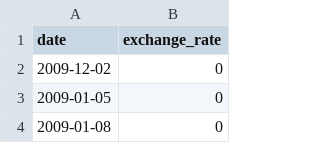
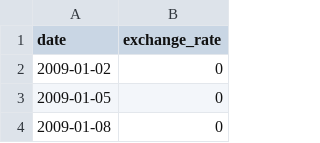
Before and after one commit to evalldore/cpp09, a CSV file: ex00/data.csv, drawn as a sheet; only a part is shown.

```diff
--- a/ex00/data.csv
+++ b/ex00/data.csv
@@ -1,3 +1,3 @@
 date,exchange_rate
-2009-12-02,0
+2009-01-02,0
 2009-01-05,0
```
Also changed, not shown: 1 other file.
